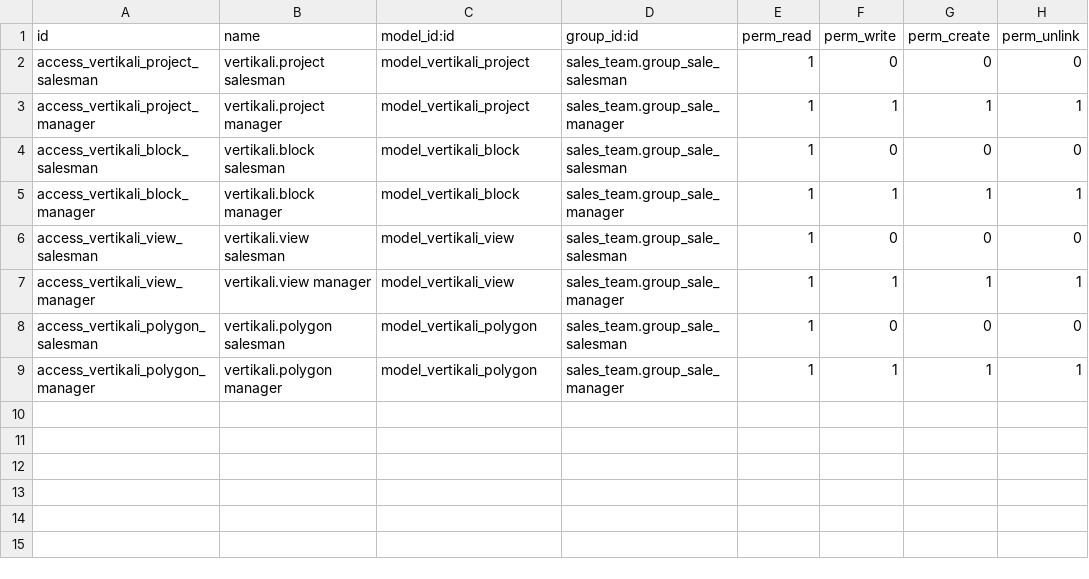
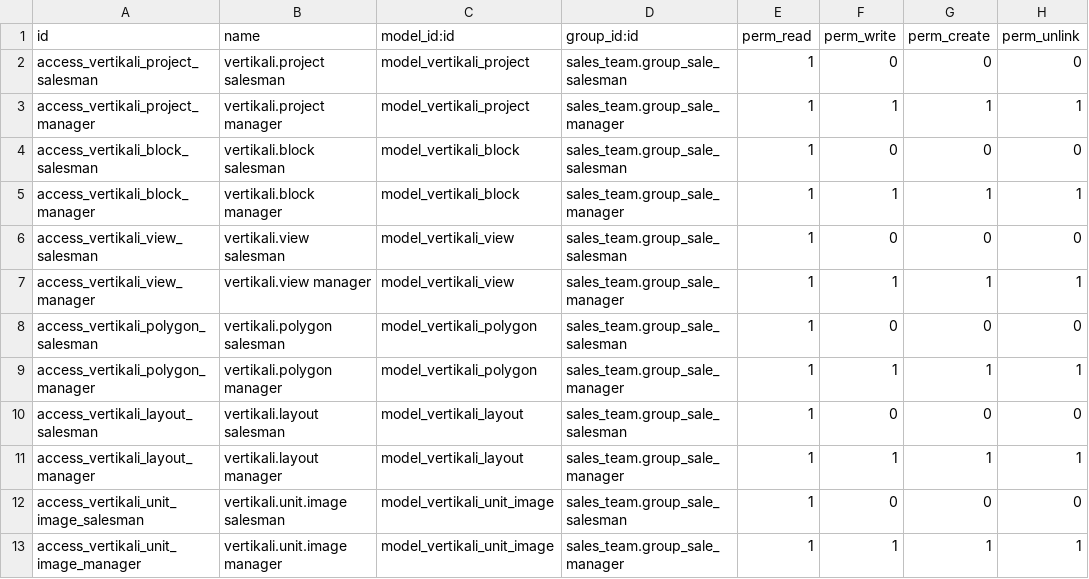
Before and after one commit to refreshg/fmg_flats_figurebi, a CSV file: vertikali/security/ir.model.access.csv, drawn as a sheet.

```diff
--- a/vertikali/security/ir.model.access.csv
+++ b/vertikali/security/ir.model.access.csv
@@ -9 +9,5 @@ access_vertikali_polygon_salesman,vertikali.polygon salesman,model_vertikali_pol
 access_vertikali_polygon_manager,vertikali.polygon manager,model_vertikali_polygon,sales_team.group_sale_manager,1,1,1,1
+access_vertikali_layout_salesman,vertikali.layout salesman,model_vertikali_layout,sales_team.group_sale_salesman,1,0,0,0
+access_vertikali_layout_manager,vertikali.layout manager,model_vertikali_layout,sales_team.group_sale_manager,1,1,1,1
+access_vertikali_unit_image_salesman,vertikali.unit.image salesman,model_vertikali_unit_image,sales_team.group_sale_salesman,1,0,0,0
+access_vertikali_unit_image_manager,vertikali.unit.image manager,model_vertikali_unit_image,sales_team.group_sale_manager,1,1,1,1
```
Also changed, not shown: 9 other files.
